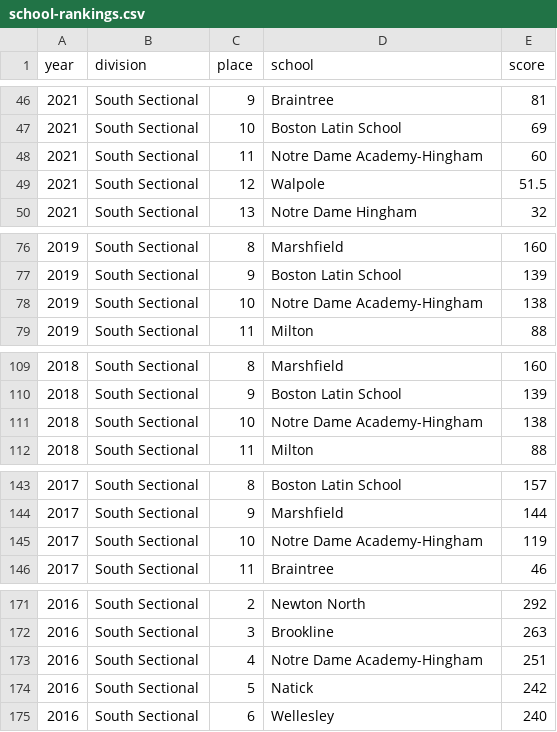
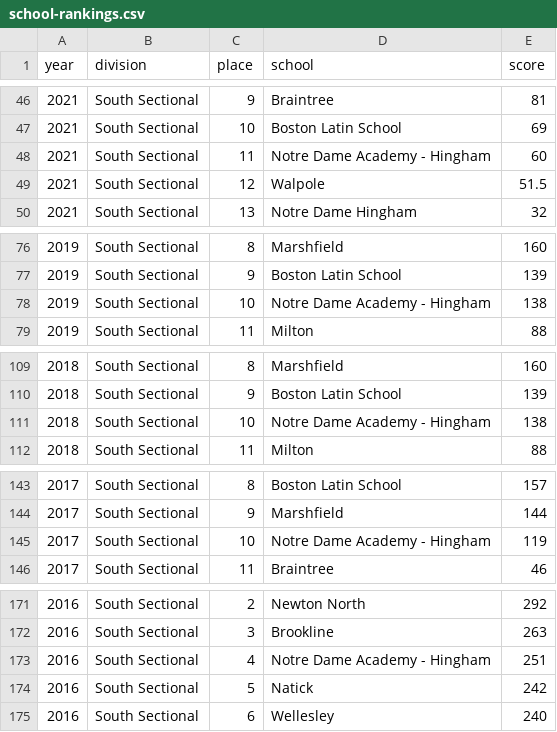
Before and after one commit to needhamswive/needhamswive.github.io, a CSV file: _data/high-school/archives/fall/girls/meet-results/championships/sectionals/school-rankings.csv, drawn as a sheet; only a part is shown, gaps mark what is left out; the diff covers the shown part only.

```diff
--- a/_data/high-school/archives/fall/girls/meet-results/championships/sectionals/school-rankings.csv
+++ b/_data/high-school/archives/fall/girls/meet-results/championships/sectionals/school-rankings.csv
@@ -47,3 +47,3 @@ year,division,place,school,score
 2021,South Sectional,10,Boston Latin School,69
-2021,South Sectional,11,Notre Dame Academy-Hingham,60
+2021,South Sectional,11,Notre Dame Academy - Hingham,60
 2021,South Sectional,12,Walpole,51.5
@@ -77,3 +77,3 @@ year,division,place,school,score
 2019,South Sectional,9,Boston Latin School,139
-2019,South Sectional,10,Notre Dame Academy-Hingham,138
+2019,South Sectional,10,Notre Dame Academy - Hingham,138
 2019,South Sectional,11,Milton,88
@@ -110,3 +110,3 @@ year,division,place,school,score
 2018,South Sectional,9,Boston Latin School,139
-2018,South Sectional,10,Notre Dame Academy-Hingham,138
+2018,South Sectional,10,Notre Dame Academy - Hingham,138
 2018,South Sectional,11,Milton,88
@@ -144,3 +144,3 @@ year,division,place,school,score
 2017,South Sectional,9,Marshfield,144
-2017,South Sectional,10,Notre Dame Academy-Hingham,119
+2017,South Sectional,10,Notre Dame Academy - Hingham,119
 2017,South Sectional,11,Braintree,46
@@ -172,3 +172,3 @@ year,division,place,school,score
 2016,South Sectional,3,Brookline,263
-2016,South Sectional,4,Notre Dame Academy-Hingham,251
+2016,South Sectional,4,Notre Dame Academy - Hingham,251
 2016,South Sectional,5,Natick,242
```
Also changed, not shown: 8 edited cells elsewhere in this file, _data/high-school/archives/fall/girls/meet-results/championships/sectionals/event-results.csv, _data/high-school/archives/fall/girls/meet-results/championships/states/event-results.csv, 1 other file.
